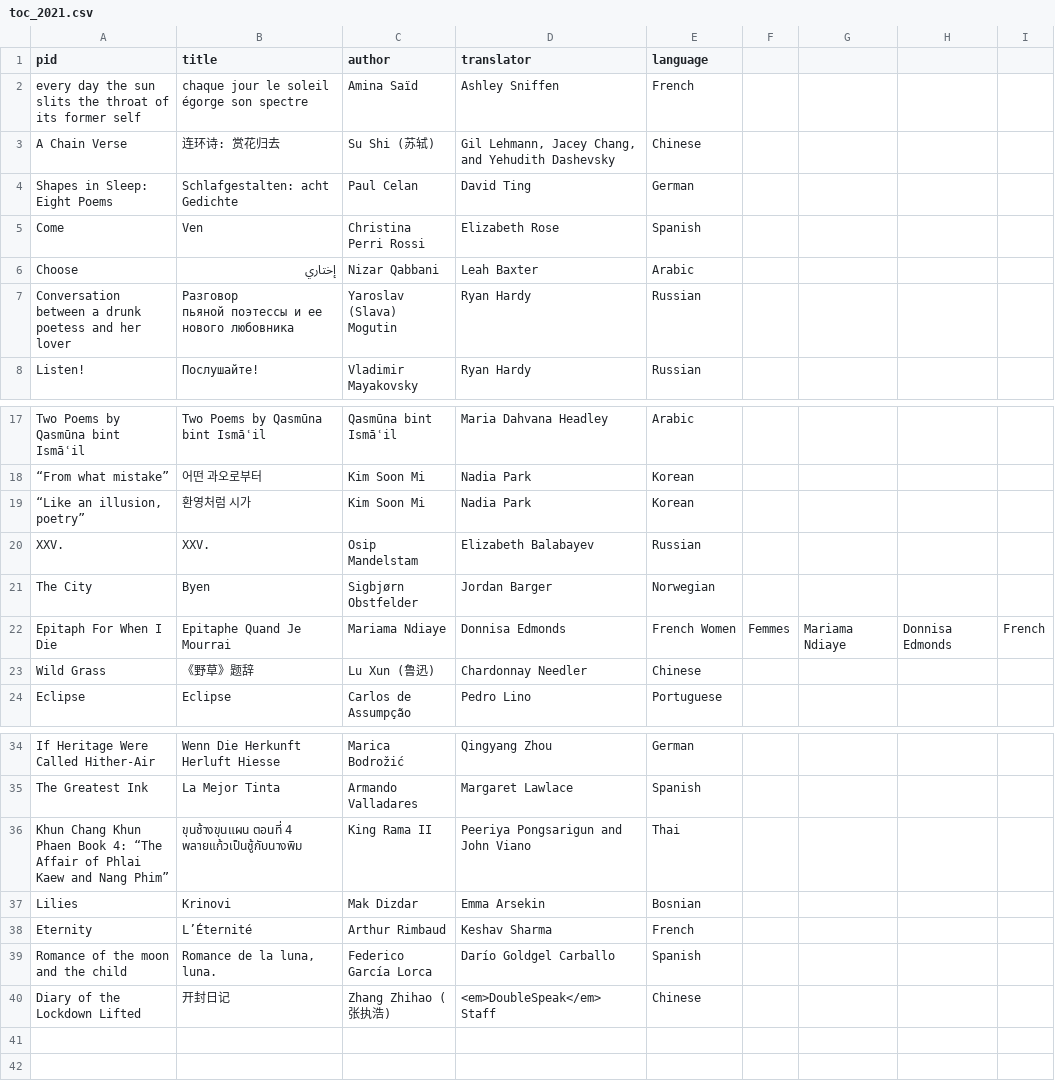
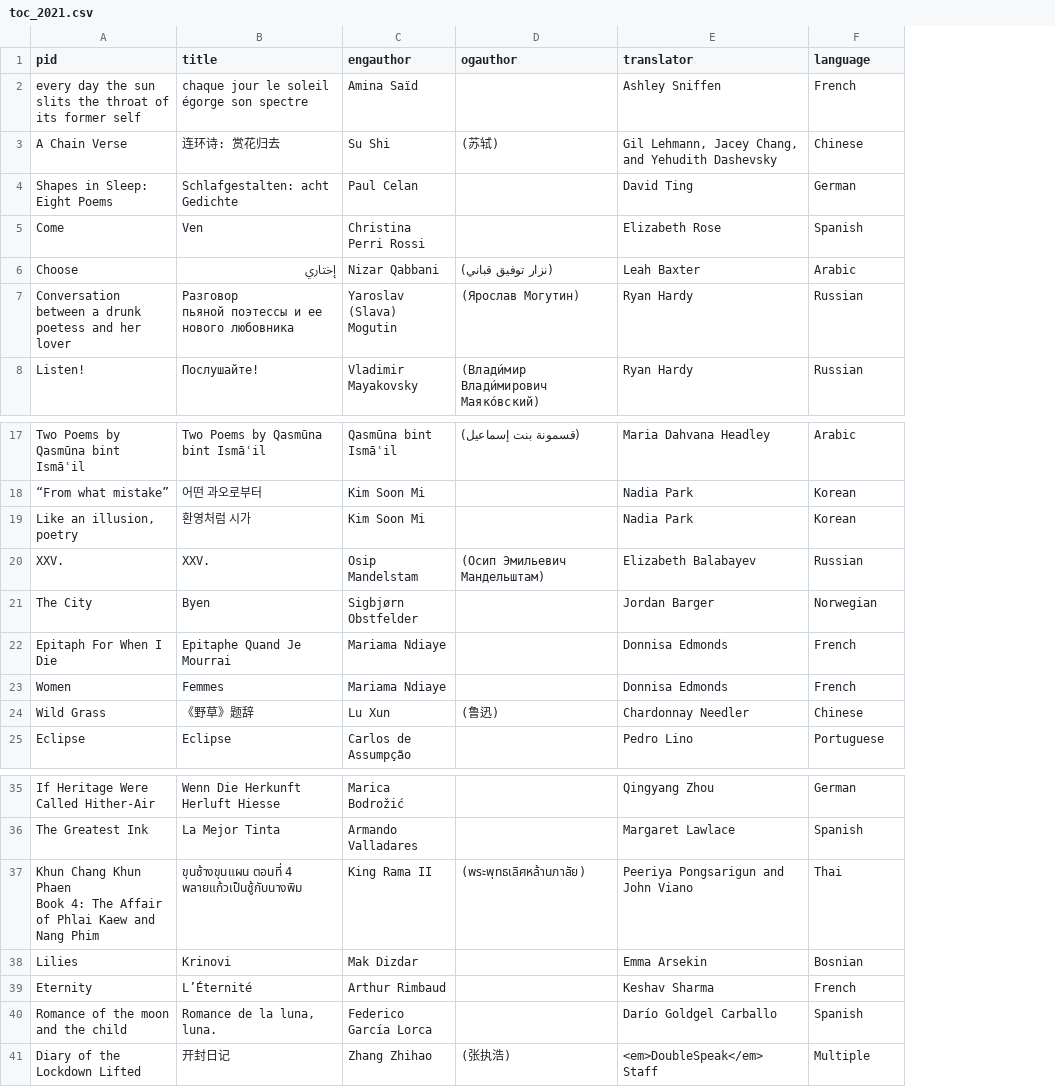
Before and after one commit to double-speak/doublespeak.github.io, a CSV file: _data/toc_2021.csv, drawn as a sheet; only a part is shown, gaps mark what is left out; removed rows and columns are numbered as before the commit, all else as after; the diff covers the shown part only; the diff names each change by its address in the sheet, - before the commit and + after, or states it on an @@ line.

Commit message:
tcontents
language support

```diff
--- a/_data/toc_2021.csv
+++ b/_data/toc_2021.csv
+column D (ogauthor), rows 3-8: (苏轼) |  |  | (نزار توفيق قباني) | (Ярослав Могутин) | (Влади́мир Влади́мирович Маяко́вский); rows 17-20: (قسمونة بنت إسماعيل) |  |  | (Осип Эмильевич Мандельштам); row 24: (鲁迅); rows 37-41: (พระพุทธเลิศหล้านภาลัย) |  |  |  | (张执浩)
-column F, row 22: Femmes
-column G, row 22: Mariama Ndiaye
-column H, row 22: Donnisa Edmonds
-column I, row 22: French
-C1: author
+C1: engauthor
-C3 (engauthor): Su Shi (苏轼)
+C3 (engauthor): Su Shi
-A19 (pid): “Like an illusion, poetry”
+A19 (pid): Like an illusion, poetry
-F22 (language): French Women
+F22 (language): French
+row 23: Women | Femmes | Mariama Ndiaye |  | Donnisa Edmonds | French
-C24 (engauthor): Lu Xun (鲁迅)
+C24 (engauthor): Lu Xun
-A37 (pid): …Book 4: “The Affair of Phlai Kaew and Nang Phim”
+A37 (pid): …Book 4: The Affair of Phlai Kaew and Nang Phim
-C41 (engauthor): Zhang Zhihao (张执浩)
+C41 (engauthor): Zhang Zhihao
-F41 (language): Chinese
+F41 (language): Multiple
```
Also changed, not shown: 2 edited cells elsewhere in this file, 2 other files.
